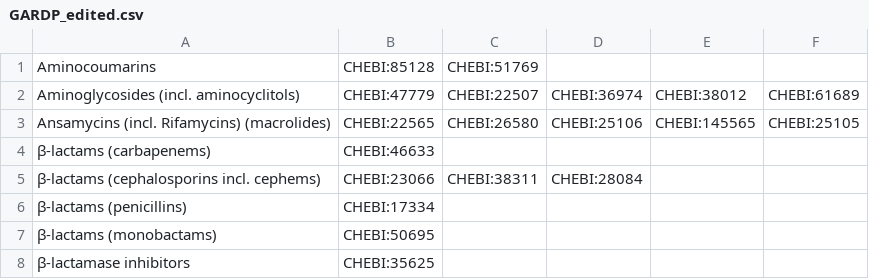
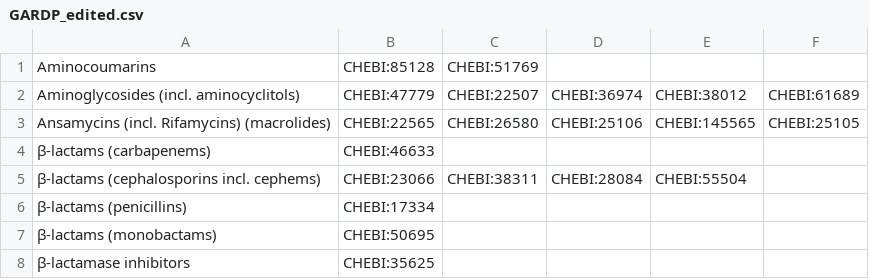
Before and after one commit to ersilia-os/eos19mt, a CSV file: model/framework/fit/data/GARDP_edited.csv, drawn as a sheet; only a part is shown.

```diff
--- a/model/framework/fit/data/GARDP_edited.csv
+++ b/model/framework/fit/data/GARDP_edited.csv
@@ -4,3 +4,3 @@ Ansamycins (incl. Rifamycins) (macrolides),CHEBI:22565,CHEBI:26580,CHEBI:25106,C
 β-lactams (carbapenems),CHEBI:46633,,,,
-β-lactams (cephalosporins incl. cephems),CHEBI:23066,CHEBI:38311,CHEBI:28084,,
+β-lactams (cephalosporins incl. cephems),CHEBI:23066,CHEBI:38311,CHEBI:28084,CHEBI:55504,
 β-lactams (penicillins),CHEBI:17334,,,,
```
Also changed, not shown: 6 other files.
